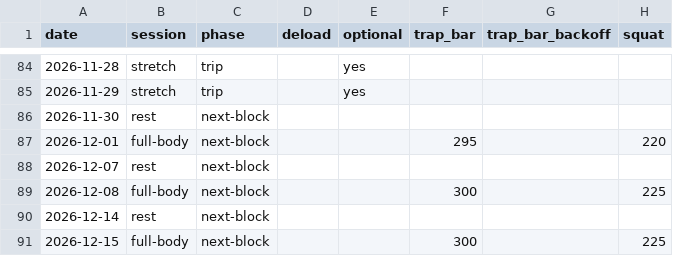
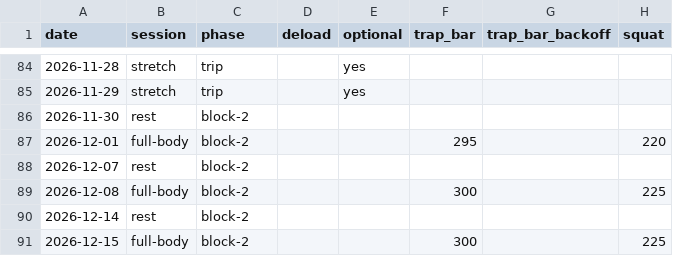
Before and after one commit to soldoutbudokan/Health, a CSV file: data/last-stretch.csv, drawn as a sheet; only a part is shown, gaps mark what is left out; the diff names each change by its address in the sheet, - before the commit and + after, or states it on an @@ line.

Commit message:
Keep Dec 1-15 in Block 2 of the last stretch
The three heavy days that close the trap bar and squat after Mexico were
filed under a next-block phase. They belong to Block 2: the stretch isn't
over until the goals close on Dec 15. The rows move back, the extra phase
goes, and the Block 2 blurb now covers both sides of the trip.

```diff
--- a/data/last-stretch.csv
+++ b/data/last-stretch.csv
-C86:C91 (phase): next-block
+C86:C91 (phase): block-2
```
Also changed, not shown: 5 other files.
